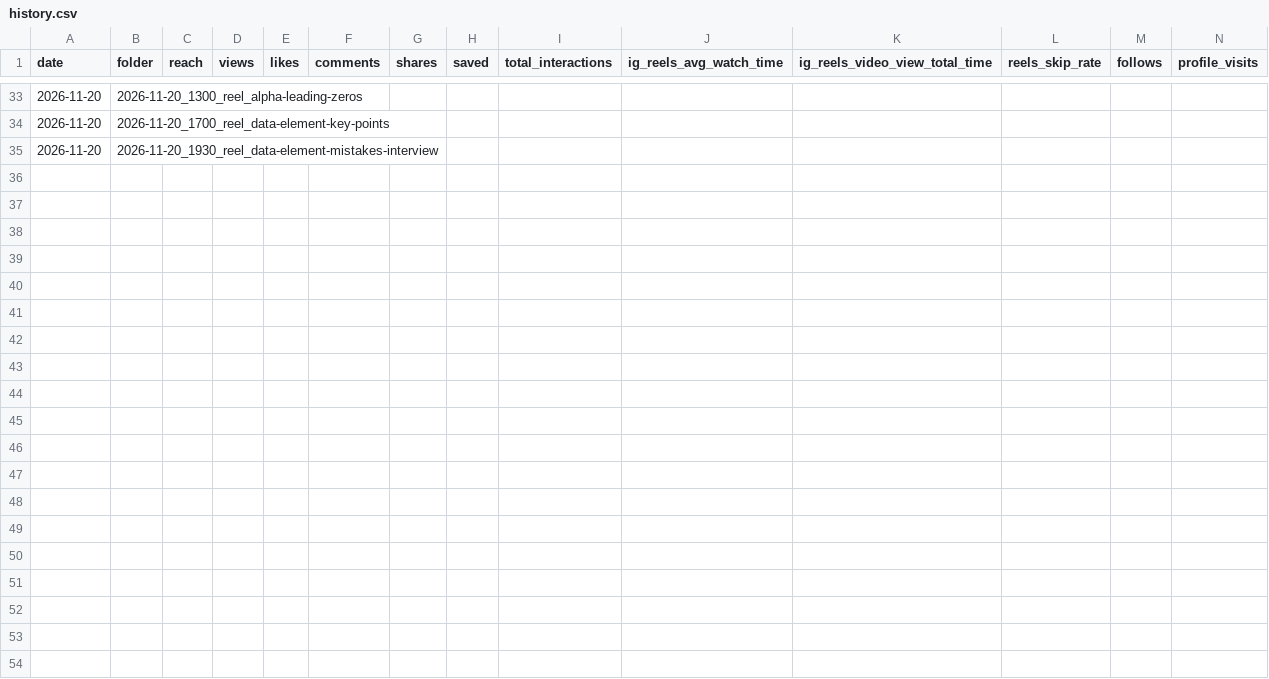
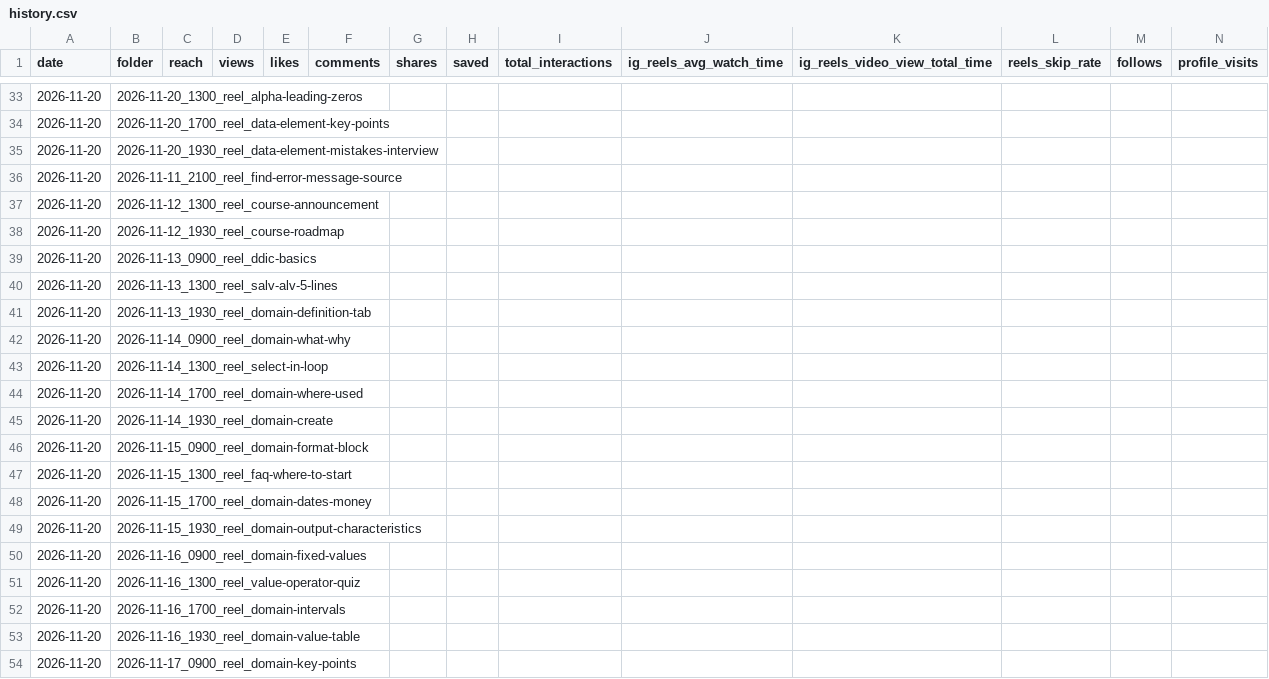
Before and after one commit to Udayraj-Sahu/abapcodevault-instagram, a CSV file: insights/history.csv, drawn as a sheet; only a part is shown, gaps mark what is left out; the diff covers the shown part only.

Commit message:
Update reel insights

```diff
--- a/insights/history.csv
+++ b/insights/history.csv
@@ -35 +35,20 @@ date,folder,reach,views,likes,comments,shares,saved,total_interactions,ig_reels_
 2026-11-20,2026-11-20_1930_reel_data-element-mistakes-interview,,,,,,,,,,,,
+2026-11-20,2026-11-11_2100_reel_find-error-message-source,,,,,,,,,,,,
+2026-11-20,2026-11-12_1300_reel_course-announcement,,,,,,,,,,,,
+2026-11-20,2026-11-12_1930_reel_course-roadmap,,,,,,,,,,,,
+2026-11-20,2026-11-13_0900_reel_ddic-basics,,,,,,,,,,,,
+2026-11-20,2026-11-13_1300_reel_salv-alv-5-lines,,,,,,,,,,,,
+2026-11-20,2026-11-13_1930_reel_domain-definition-tab,,,,,,,,,,,,
+2026-11-20,2026-11-14_0900_reel_domain-what-why,,,,,,,,,,,,
+2026-11-20,2026-11-14_1300_reel_select-in-loop,,,,,,,,,,,,
+2026-11-20,2026-11-14_1700_reel_domain-where-used,,,,,,,,,,,,
+2026-11-20,2026-11-14_1930_reel_domain-create,,,,,,,,,,,,
+2026-11-20,2026-11-15_0900_reel_domain-format-block,,,,,,,,,,,,
+2026-11-20,2026-11-15_1300_reel_faq-where-to-start,,,,,,,,,,,,
+2026-11-20,2026-11-15_1700_reel_domain-dates-money,,,,,,,,,,,,
+2026-11-20,2026-11-15_1930_reel_domain-output-characteristics,,,,,,,,,,,,
+2026-11-20,2026-11-16_0900_reel_domain-fixed-values,,,,,,,,,,,,
+2026-11-20,2026-11-16_1300_reel_value-operator-quiz,,,,,,,,,,,,
+2026-11-20,2026-11-16_1700_reel_domain-intervals,,,,,,,,,,,,
+2026-11-20,2026-11-16_1930_reel_domain-value-table,,,,,,,,,,,,
+2026-11-20,2026-11-17_0900_reel_domain-key-points,,,,,,,,,,,,
```
Also changed, not shown: 15 added rows elsewhere in this file, 2 other files.
